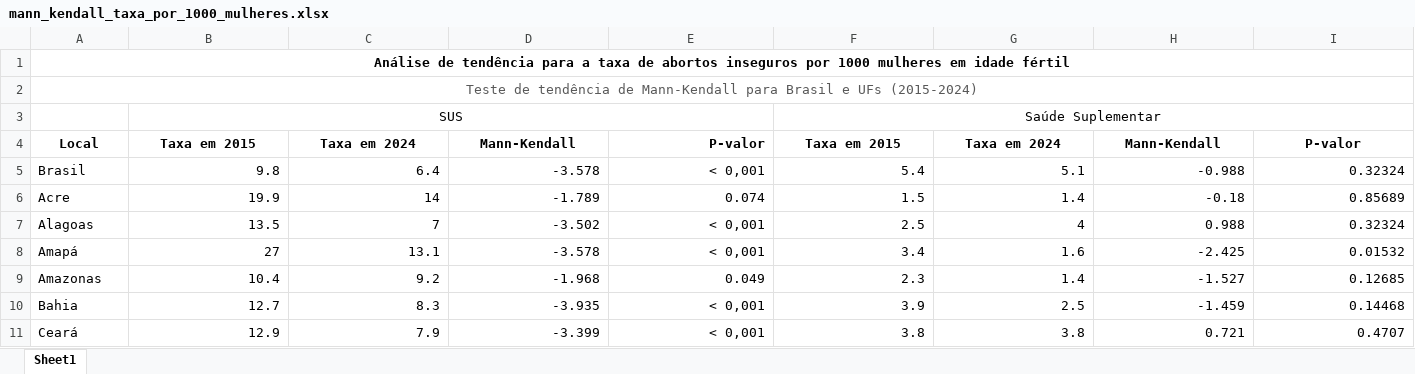
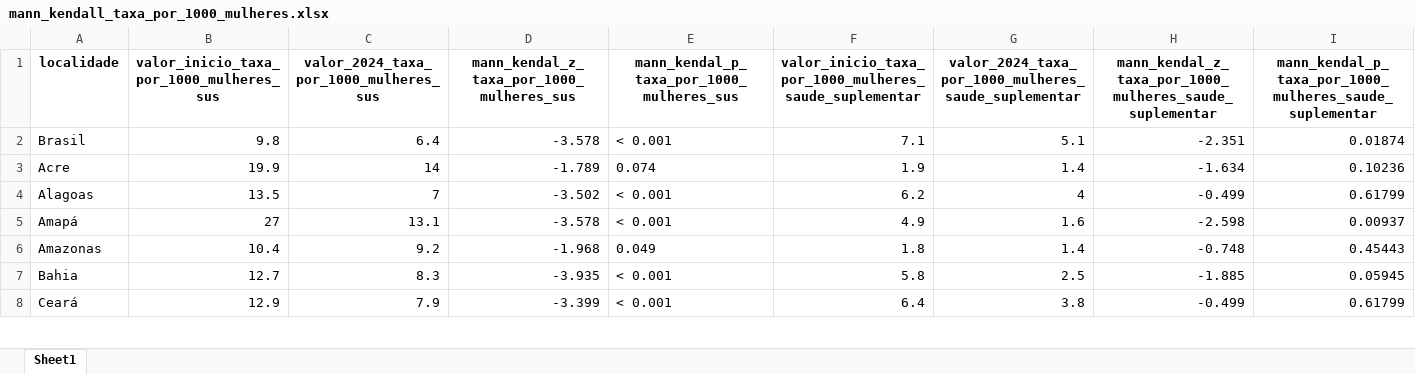
Before and after one commit to marianacfreitas/Artigo_aborto, an Excel workbook: databases/mann_kendall_taxa_por_1000_mulheres.xlsx, sheet Sheet1, drawn as a sheet; only a part is shown; values as stored, in another font and other column widths than the file's, no borders; removed rows and columns are numbered as before the commit, all else as after; the diff covers the shown part only; the diff names each change by its address in the sheet, - before the commit and + after, or states it on an @@ line.

```diff
--- a/databases/mann_kendall_taxa_por_1000_mulheres.xlsx (sheet Sheet1)
+++ b/databases/mann_kendall_taxa_por_1000_mulheres.xlsx (sheet Sheet1)
-row 1: Análise de tendência para a taxa de abortos inseguros por 1000 mulheres em idade fértil
-row 2: Teste de tendência de Mann-Kendall para Brasil e UFs (2015-2024)
-row 3:  | SUS |  |  |  | Saúde Suplementar
-row 4: Local | Taxa em 2015 | Taxa em 2024 | Mann-Kendall | P-valor | Taxa em 2015 | Taxa em 2024 | Mann-Kendall | P-valor
+row 1: localidade | valor_inicio_taxa_por_1000_mulheres_sus | valor_2024_taxa_por_1000_mulheres_sus | mann_kendal_z_taxa_por_1000_mulheres_sus | mann_kendal_p_taxa_por_1000_mulheres_sus | valor_inicio_taxa_por_1000_mulheres_saude_suplementar | valor_2024_taxa_por_1000_mulheres_saude_suplementar | mann_kendal_z_taxa_por_1000_mulheres_saude_suplementar | mann_kendal_p_taxa_por_1000_mulheres_saude_suplementar
-E2: < 0,001
+E2: < 0.001
-E2:E8 alignment: right
+E2:E8 alignment: left
-F2: 5.4
+F2: 7.1
-H2: -0.988
+H2: -2.351
-I2: 0.32324
+I2: 0.01874
-F3: 1.5
+F3: 1.9
-H3: -0.18
+H3: -1.634
-I3: 0.85689
+I3: 0.10236
-E4:E5: < 0,001
+E4:E5: < 0.001
-F4: 2.5
+F4: 6.2
-H4: 0.988
+H4: -0.499
-I4: 0.32324
+I4: 0.61799
-F5: 3.4
+F5: 4.9
-H5: -2.425
+H5: -2.598
-I5: 0.01532
+I5: 0.00937
-F6: 2.3
+F6: 1.8
-H6: -1.527
+H6: -0.748
-I6: 0.12685
+I6: 0.45443
-E7:E8: < 0,001
+E7:E8: < 0.001
-F7: 3.9
+F7: 5.8
-H7: -1.459
+H7: -1.885
-I7: 0.14468
+I7: 0.05945
-F8: 3.8
+F8: 6.4
-H8: 0.721
+H8: -0.499
-I8: 0.4707
+I8: 0.61799
```
Also changed, not shown: 70 edited cells and cell formats elsewhere in this sheet, databases/mann_kendall_razao_por_100_nascidos_vivos.xlsx, 23 other files.
